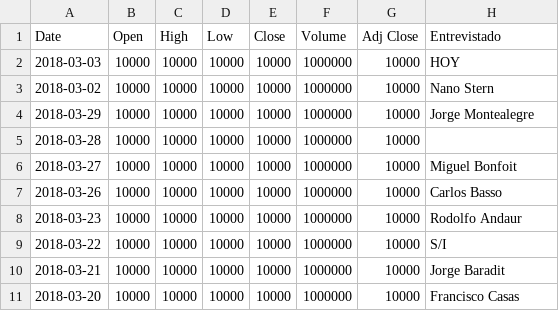
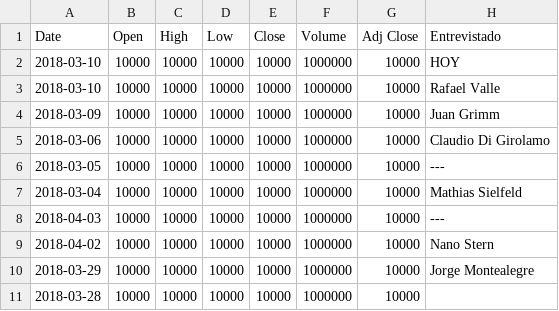
Before and after one commit to buscaprofesores/pensar-es-clave, a CSV file: calendario-2018.csv, drawn as a sheet; only a part is shown; the shorter side is filled out with more unchanged rows.

Commit message:
Update calendario-2018.csv

```diff
--- a/calendario-2018.csv
+++ b/calendario-2018.csv
@@ -1,4 +1,10 @@
 Date,Open,High,Low,Close,Volume,Adj Close,Entrevistado
-2018-03-03,10000,10000,10000,10000,1000000,10000,HOY
-2018-03-02,10000,10000,10000,10000,1000000,10000,Nano Stern
+2018-03-10,10000,10000,10000,10000,1000000,10000,HOY
+2018-03-10,10000,10000,10000,10000,1000000,10000,Rafael Valle
+2018-03-09,10000,10000,10000,10000,1000000,10000,Juan Grimm
+2018-03-06,10000,10000,10000,10000,1000000,10000,Claudio Di Girolamo
+2018-03-05,10000,10000,10000,10000,1000000,10000,---
+2018-03-04,10000,10000,10000,10000,1000000,10000,Mathias Sielfeld
+2018-04-03,10000,10000,10000,10000,1000000,10000,---
+2018-04-02,10000,10000,10000,10000,1000000,10000,Nano Stern
 2018-03-29,10000,10000,10000,10000,1000000,10000,Jorge Montealegre
```
